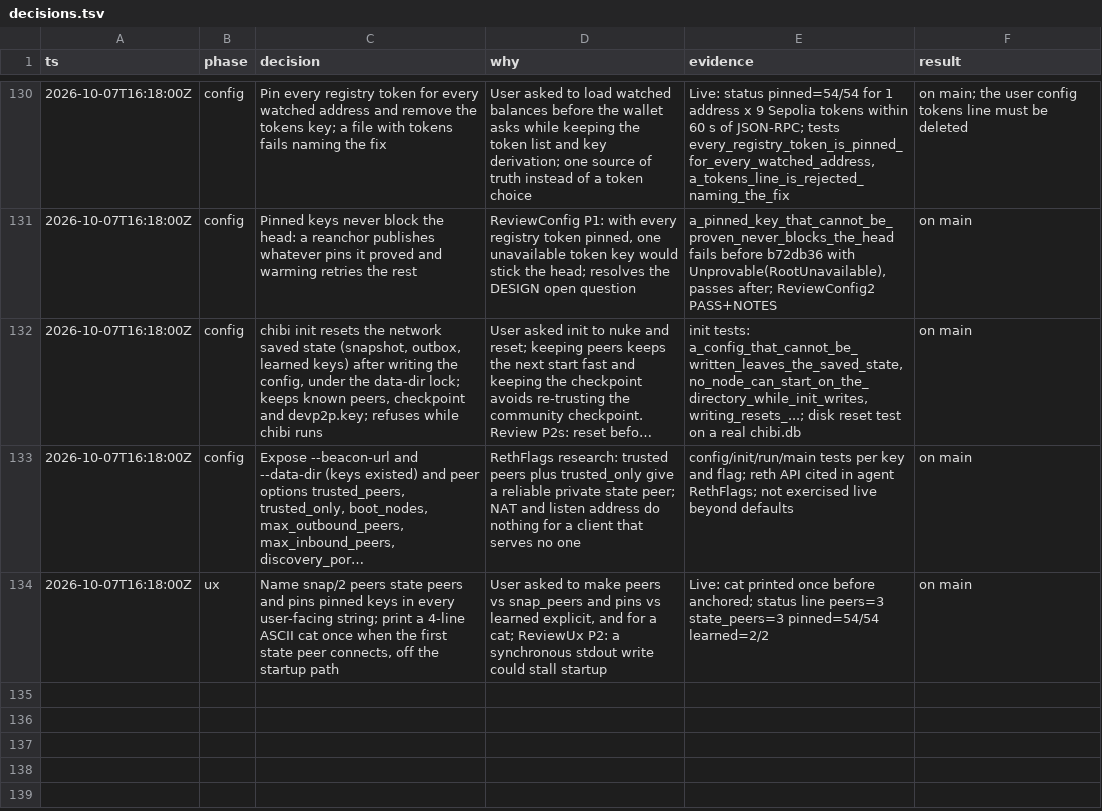
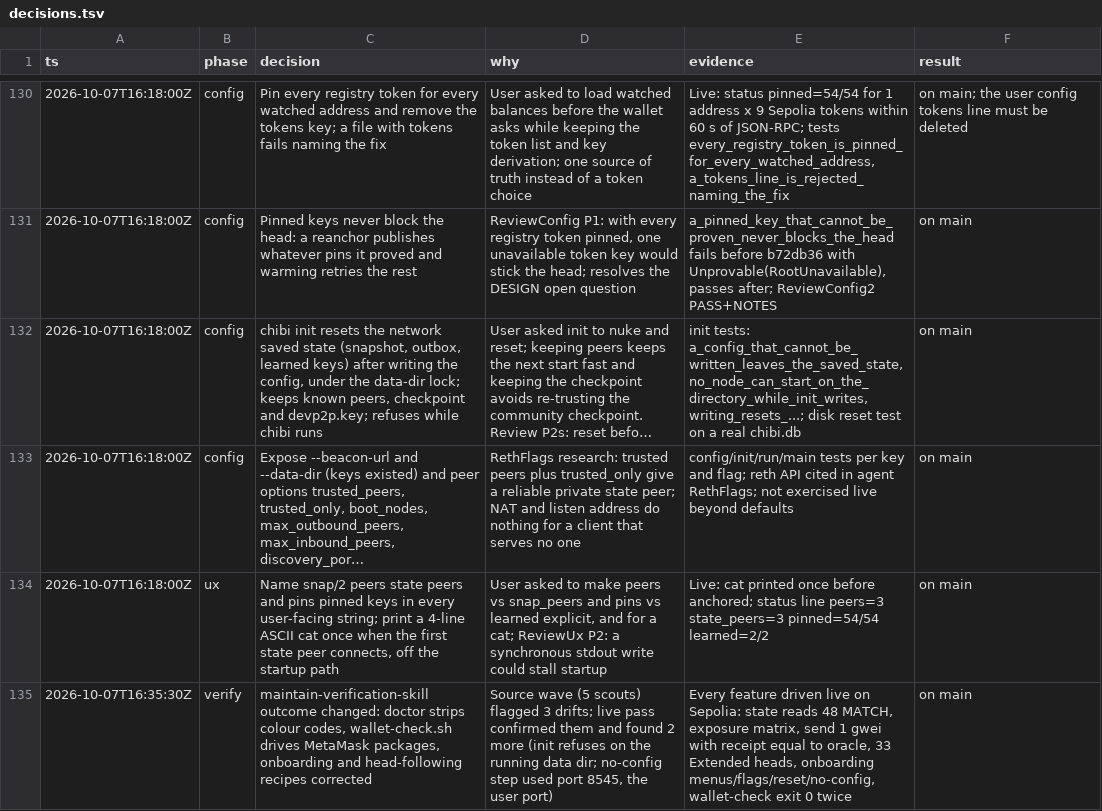
Before and after one commit to weiihann/chibi, a TSV file: docs/decisions.tsv, drawn as a sheet; only a part is shown, gaps mark what is left out; long unchanged cells end in ….

Commit message:
Log the verify-chibi maintenance pass

```diff
--- a/docs/decisions.tsv
+++ b/docs/decisions.tsv
@@ -134 +134,2 @@ ts	phase	decision	why	evidence	result
 2026-10-07T16:18:00Z	ux	Name snap/2 peers state peers and pins pinned keys in every user-facing string; print a 4-line ASCII cat once when the first state peer connects, off the startup path	User asked to make peers vs snap_peers and pins vs learned explicit, and for a cat; ReviewUx P2: a synchronous stdout write could stall startup	Live: cat printed once before anchored; status line peers=3 state_peers=3 pinned=54/54 learned=2/2	on main
+2026-10-07T16:35:30Z	verify	maintain-verification-skill outcome changed: doctor strips colour codes, wallet-check.sh drives MetaMask packages, onboarding and head-following recipes corrected	Source wave (5 scouts) flagged 3 drifts; live pass confirmed them and found 2 more (init refuses on the running data dir; no-config step used port 8545, the user port)	Every feature driven live on Sepolia: state reads 48 MATCH, exposure matrix, send 1 gwei with receipt equal to oracle, 33 Extended heads, onboarding menus/flags/reset/no-config, wallet-check exit 0 twice	on main
```
